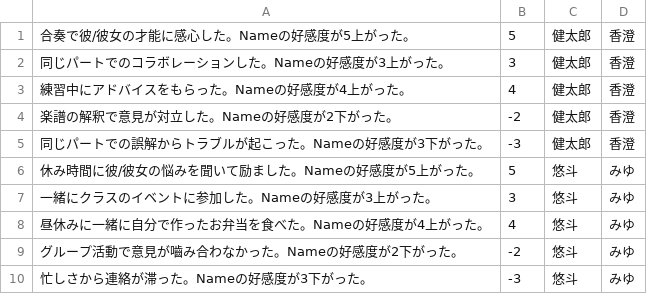
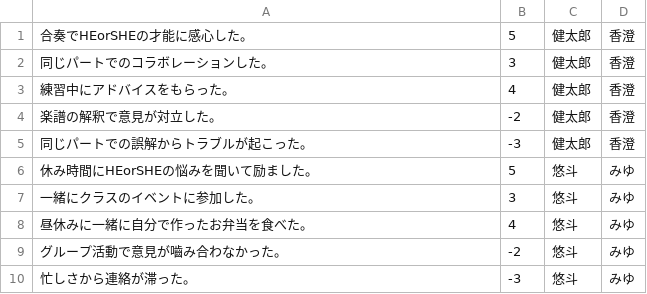
Before and after one commit to nanekonen/jinseiGame, a CSV file: Assets/Resources_moved/CSV/lover_squares/Spring/BrassBandSquareData.csv, drawn as a sheet.

```diff
--- a/Assets/Resources_moved/CSV/lover_squares/Spring/BrassBandSquareData.csv
+++ b/Assets/Resources_moved/CSV/lover_squares/Spring/BrassBandSquareData.csv
@@ -1,10 +1,10 @@
-合奏で彼/彼女の才能に感心した。Nameの好感度が5上がった。,5,健太郎,香澄
-同じパートでのコラボレーションした。Nameの好感度が3上がった。,3,健太郎,香澄
-練習中にアドバイスをもらった。Nameの好感度が4上がった。,4,健太郎,香澄
-楽譜の解釈で意見が対立した。Nameの好感度が2下がった。,-2,健太郎,香澄
-同じパートでの誤解からトラブルが起こった。Nameの好感度が3下がった。,-3,健太郎,香澄
-休み時間に彼/彼女の悩みを聞いて励ました。Nameの好感度が5上がった。,5,悠斗,みゆ
-一緒にクラスのイベントに参加した。Nameの好感度が3上がった。,3,悠斗,みゆ
-昼休みに一緒に自分で作ったお弁当を食べた。Nameの好感度が4上がった。,4,悠斗,みゆ
-グループ活動で意見が嚙み合わなかった。Nameの好感度が2下がった。,-2,悠斗,みゆ
-忙しさから連絡が滞った。Nameの好感度が3下がった。,-3,悠斗,みゆ
+合奏でHEorSHEの才能に感心した。,5,健太郎,香澄
+同じパートでのコラボレーションした。,3,健太郎,香澄
+練習中にアドバイスをもらった。,4,健太郎,香澄
+楽譜の解釈で意見が対立した。,-2,健太郎,香澄
+同じパートでの誤解からトラブルが起こった。,-3,健太郎,香澄
+休み時間にHEorSHEの悩みを聞いて励ました。,5,悠斗,みゆ
+一緒にクラスのイベントに参加した。,3,悠斗,みゆ
+昼休みに一緒に自分で作ったお弁当を食べた。,4,悠斗,みゆ
+グループ活動で意見が嚙み合わなかった。,-2,悠斗,みゆ
+忙しさから連絡が滞った。,-3,悠斗,みゆ
```
Also changed, not shown: Assets/Resources_moved/CSV/lover_squares/Spring/BasketSquareData.csv, Assets/Resources_moved/CSV/lover_squares/Spring/PartTimeSquareData.csv, 16 other files.
